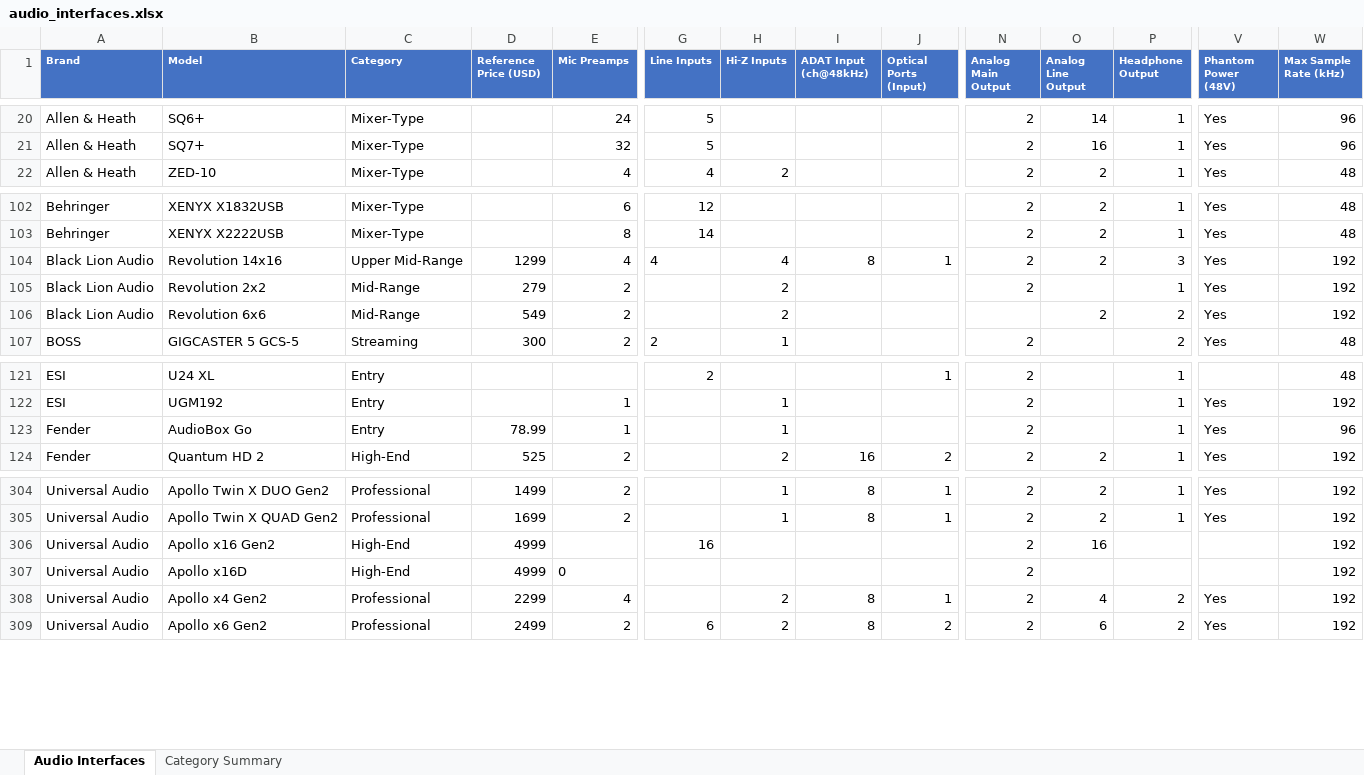
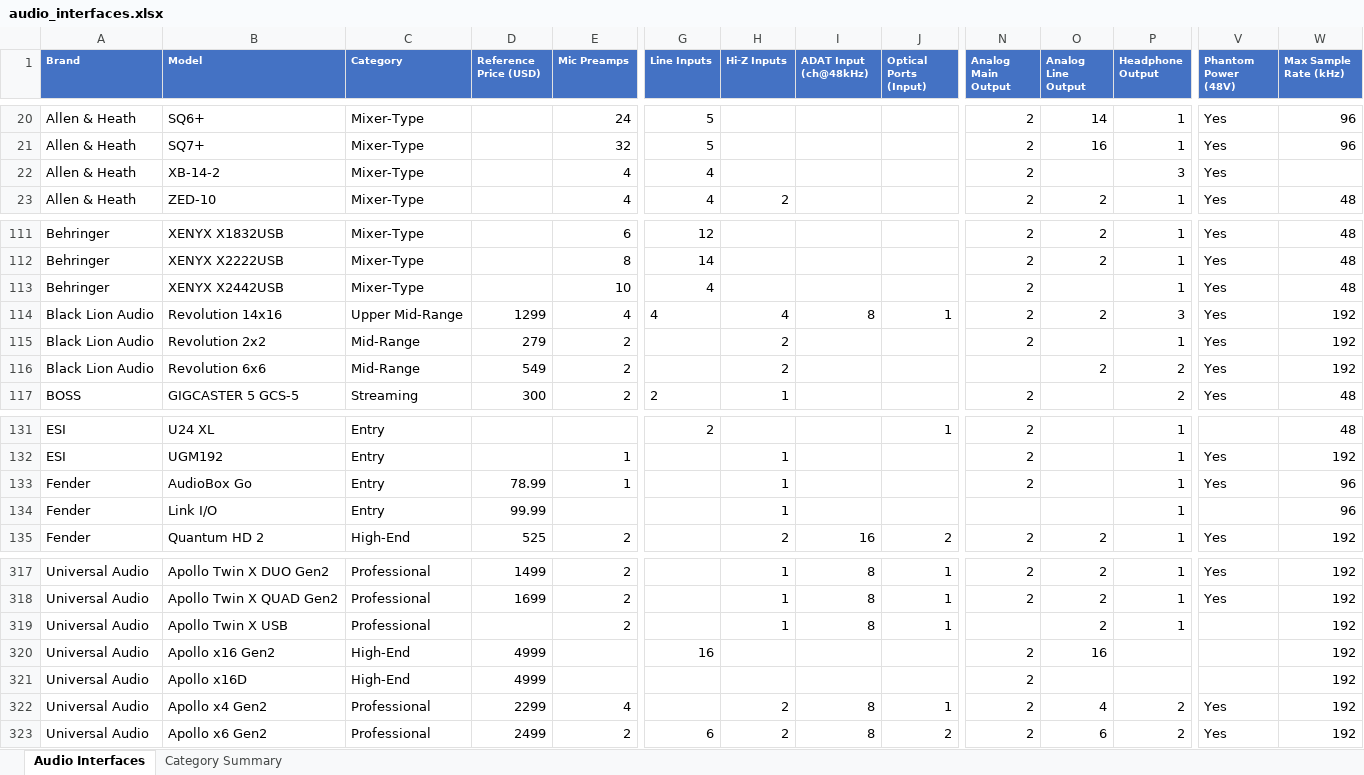
Before and after one commit to semnil/audio-interface-compare-site, an Excel workbook: data/audio_interfaces.xlsx, sheet Audio Interfaces, drawn as a sheet; only a part is shown, gaps mark what is left out; values as stored, in another font and other column widths than the file's, no borders; addresses are those after the commit; rows hold the shown columns only; the diff covers the shown part only; the diff names each change by its address in the sheet, - before the commit and + after, or states it on an @@ line.

```diff
--- a/data/audio_interfaces.xlsx (sheet Audio Interfaces)
+++ b/data/audio_interfaces.xlsx (sheet Audio Interfaces)
+row 22: Allen & Heath | XB-14-2 | Mixer-Type |  | 4 | 4 |  |  |  | 2 |  | 3 | Yes
+row 113: Behringer | XENYX X2442USB | Mixer-Type |  | 10 | 4 |  |  |  | 2 |  | 1 | Yes | 48
+row 134: Fender | Link I/O | Entry | 99.99 |  |  | 1 |  |  |  |  | 1 |  | 96
+row 319: Universal Audio | Apollo Twin X USB | Professional |  | 2 |  | 1 | 8 | 1 |  | 2 | 1 |  | 192
-E321 (Mic Preamps): 0
+E321 (Mic Preamps): (empty)
```
Also changed, not shown: 15 added rows, 3 removed rows and 10 edited cells elsewhere in this sheet, 2 other files.
